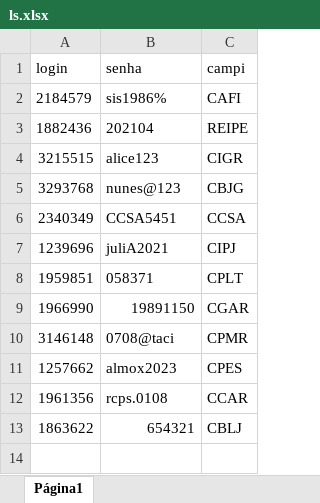
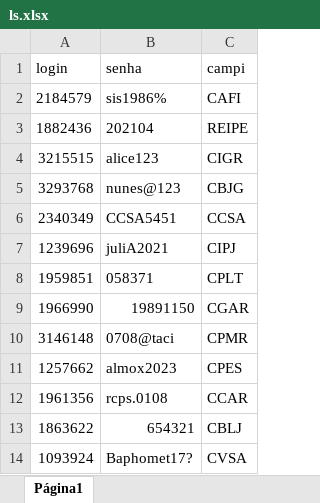
Before and after one commit to ricardoseminsta/automacao_almox, an Excel workbook: ls.xlsx, sheet Página1, drawn as a sheet; values as stored, in another font and other column widths than the file's, no borders; the diff names each change by its address in the sheet, - before the commit and + after, or states it on an @@ line.

Commit message:
cvsa export

```diff
--- a/ls.xlsx (sheet Página1)
+++ b/ls.xlsx (sheet Página1)
+row 14: 1093924 | Baphomet17? | CVSA
```
Also changed, not shown: 4 other files.
